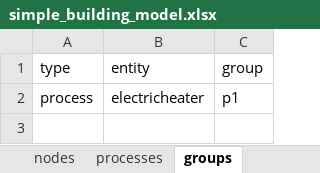
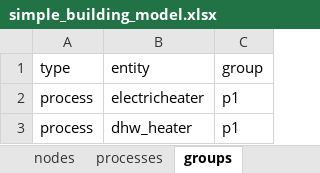
Before and after one commit to predicer-tools/Predicer, an Excel workbook: input_data/simple_building_model.xlsx, sheet groups, drawn as a sheet; values as stored, in another font and other column widths than the file's, no borders; the diff names each change by its address in the sheet, - before the commit and + after, or states it on an @@ line.

```diff
--- a/input_data/simple_building_model.xlsx (sheet groups)
+++ b/input_data/simple_building_model.xlsx (sheet groups)
+row 3: process | dhw_heater | p1
```
Also changed, not shown: sheet balance_prices, sheet inflow, sheet gen_constraint, sheet market_prices, sheet timeseries, sheet cf, 9 more sheets, other sheet tabs, charts or pictures, input_data/demo_model.xlsx, input_data/example_model.xlsx, 5 other files.
